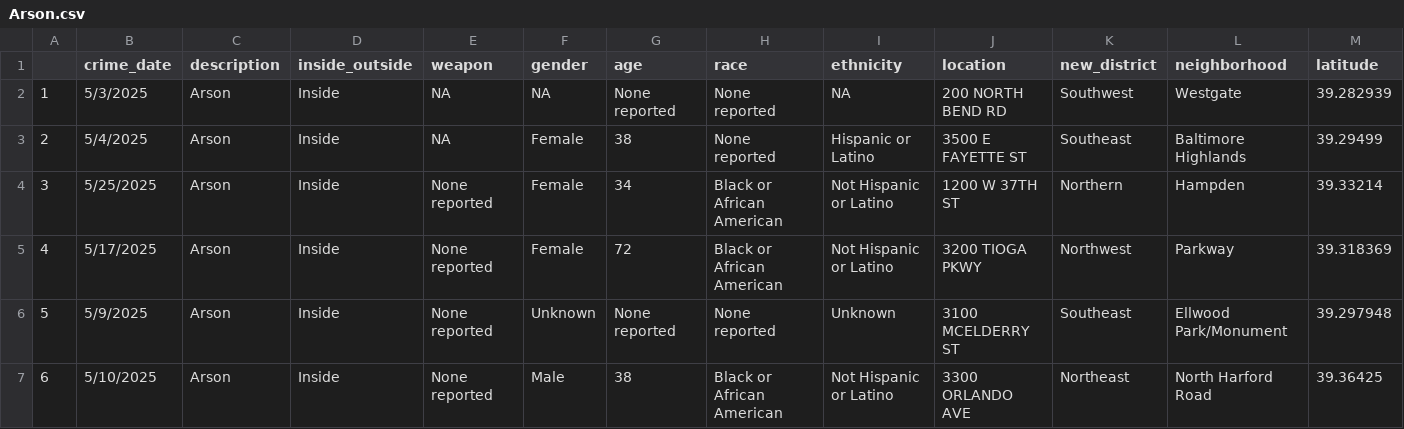
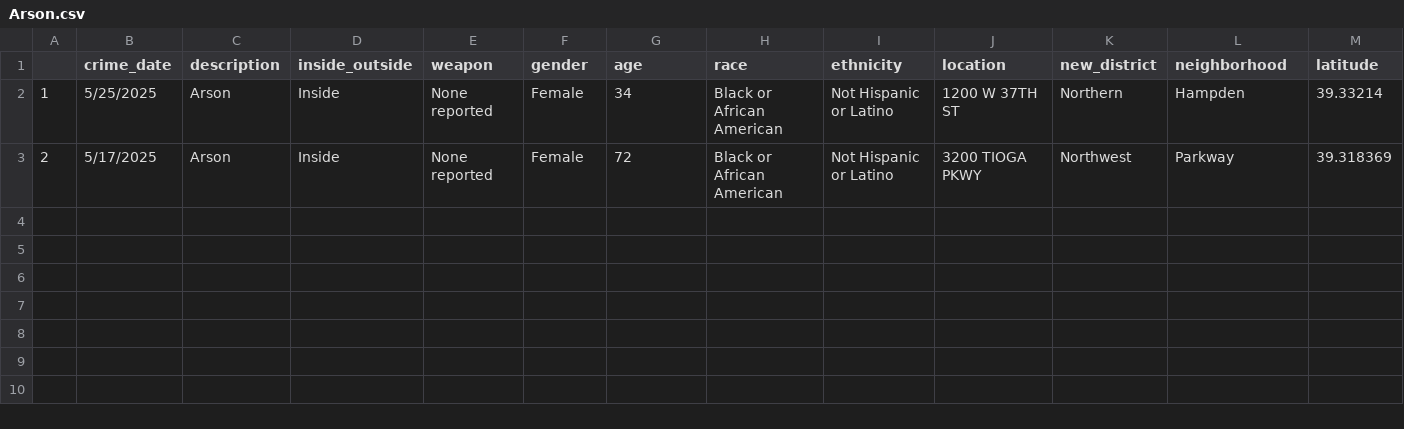
Before and after one commit to Baltimore-Sun/crime, a CSV file: Arson.csv, drawn as a sheet; only a part is shown; removed rows and columns are numbered as before the commit, all else as after; rows hold the shown columns only; the diff names each change by its address in the sheet, - before the commit and + after, or states it on an @@ line.

```diff
--- a/Arson.csv
+++ b/Arson.csv
-row 2: 1 | 5/3/2025 | Arson | Inside | NA | NA | None reported | None reported | NA | 200 NORTH BEND RD | Southwest | Westgate | 39.282939
-row 3: 2 | 5/4/2025 | Arson | Inside | NA | Female | 38 | None reported | Hispanic or Latino | 3500 E FAYETTE ST | Southeast | Baltimore Highlands | 39.29499
-A2: 3
+A2: 1
-A3: 4
+A3: 2
-row 6: 5 | 5/9/2025 | Arson | Inside | None reported | Unknown | None reported | None reported | Unknown | 3100 MCELDERRY ST | Southeast | Ellwood Park/Monument | 39.297948
-row 7: 6 | 5/10/2025 | Arson | Inside | None reported | Male | 38 | Black or African American | Not Hispanic or Latino | 3300 ORLANDO AVE | Northeast | North Harford Road | 39.36425
```
Also changed, not shown: Aggravated assault.csv, Auto theft.csv, 10 other files.
